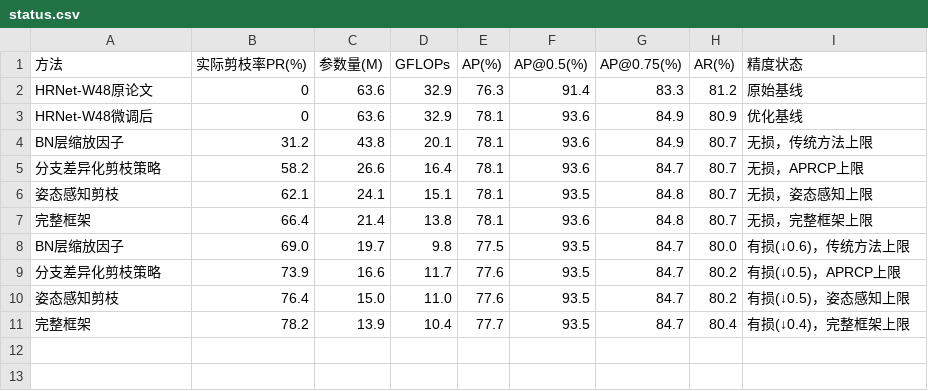
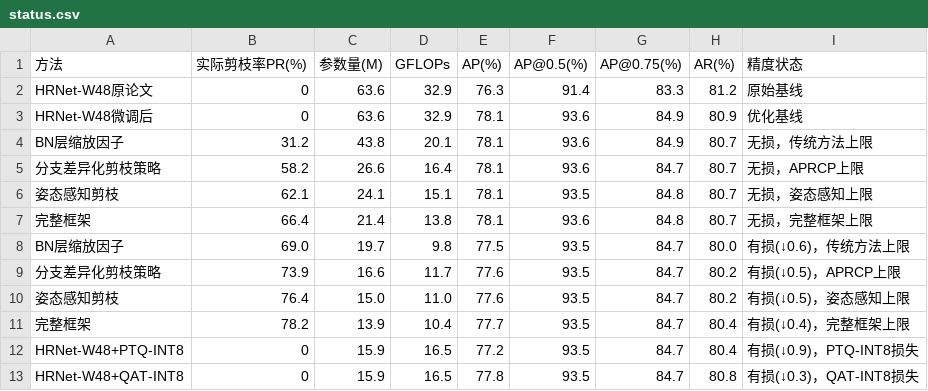
Before and after one commit to linhanmo/P2AD-Experiments, a CSV file: docs/status.csv, drawn as a sheet.

```diff
--- a/docs/status.csv
+++ b/docs/status.csv
@@ -11 +11,3 @@ BN层缩放因子,69.0,19.7,9.8,77.5,93.5,84.7,80.0,有损(↓0.6)，传统方
 完整框架,78.2,13.9,10.4,77.7,93.5,84.7,80.4,有损(↓0.4)，完整框架上限
+HRNet-W48+PTQ-INT8,0,15.9,16.5,77.2,93.5,84.7,80.4,有损(↓0.9)，PTQ-INT8损失
+HRNet-W48+QAT-INT8,0,15.9,16.5,77.8,93.5,84.7,80.8,有损(↓0.3)，QAT-INT8损失
```
Also changed, not shown: docs/comparison.csv, 17 other files.
